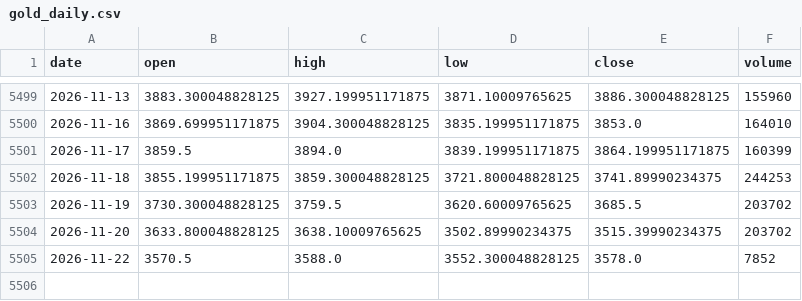
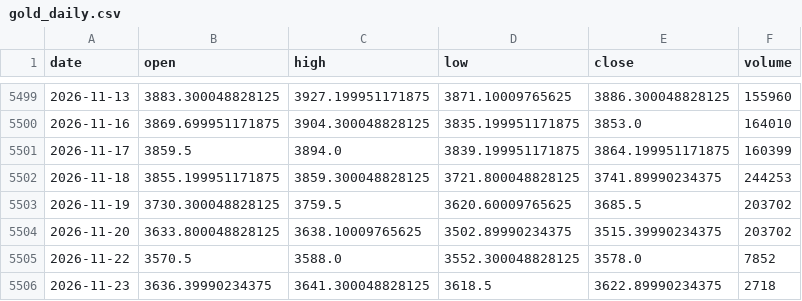
Before and after one commit to bess129/petcoke-forecaster, a CSV file: data/gold_daily.csv, drawn as a sheet; only a part is shown, gaps mark what is left out; the diff names each change by its address in the sheet, - before the commit and + after, or states it on an @@ line.

```diff
--- a/data/gold_daily.csv
+++ b/data/gold_daily.csv
+row 5506: 2026-11-23 | 3636.39990234375 | 3641.300048828125 | 3618.5 | 3622.89990234375 | 2718
```
Also changed, not shown: data/gpc_prices.csv, 6 other files.
